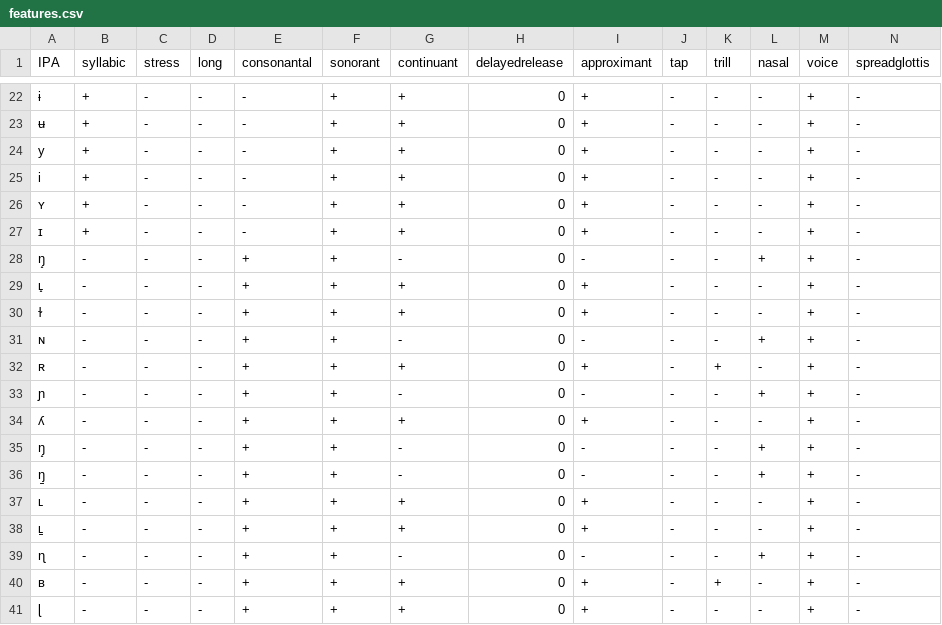
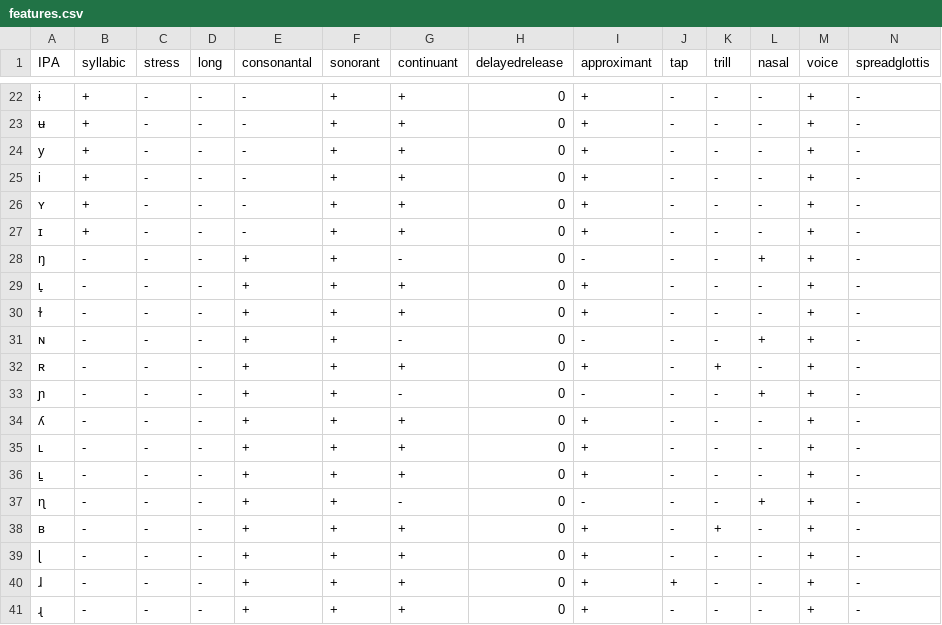
Before and after one commit to kdelwat/Onset, a CSV file: app/data/features.csv, drawn as a sheet; only a part is shown, gaps mark what is left out; the shorter side is filled out with more unchanged rows; rows hold the shown columns only; the diff names each change by its address in the sheet, - before the commit and + after, or states it on an @@ line.

Commit message:
Fix issue in features file

```diff
--- a/app/data/features.csv
+++ b/app/data/features.csv
-A28 (IPA): ŋ̟
+A28 (IPA): ŋ
-row 35: ŋ̟ | - | - | - | + | + | - | 0 | - | - | - | + | + | -
-row 36: ŋ̠ | - | - | - | + | + | - | 0 | - | - | - | + | + | -
```
